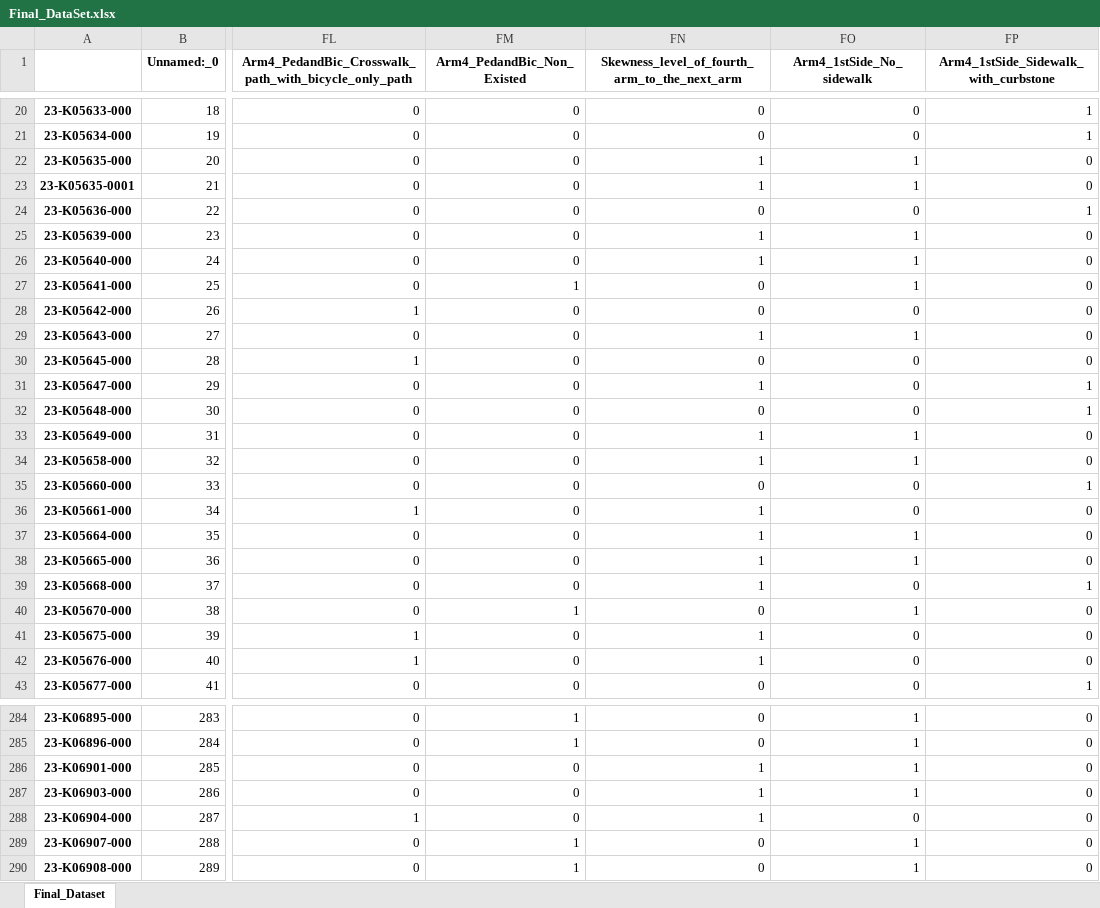
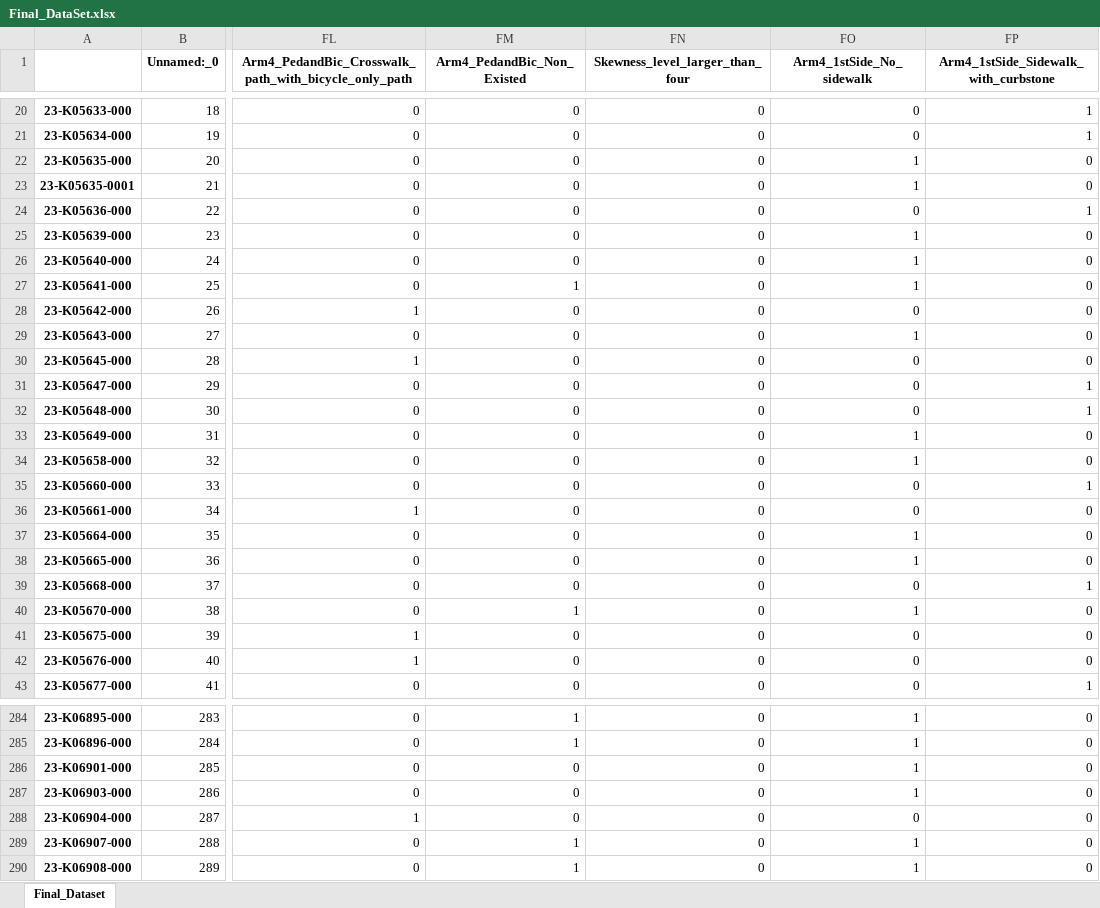
Before and after one commit to Ghasak/Toyota_project_Data_Wrangling, an Excel workbook: 2_Toyota_Survey_Cleaning/Toyota_Survey_Sheetfiles/3_Results_Creating_dummies_cont/Final_DataSet.xlsx, sheet Final_Dataset, drawn as a sheet; only a part is shown, gaps mark what is left out; values as stored, in another font and other column widths than the file's, no borders; the diff covers the shown part only; the diff names each change by its address in the sheet, - before the commit and + after, or states it on an @@ line.

```diff
--- a/2_Toyota_Survey_Cleaning/Toyota_Survey_Sheetfiles/3_Results_Creating_dummies_cont/Final_DataSet.xlsx (sheet Final_Dataset)
+++ b/2_Toyota_Survey_Cleaning/Toyota_Survey_Sheetfiles/3_Results_Creating_dummies_cont/Final_DataSet.xlsx (sheet Final_Dataset)
-FN1: Skewness_level_of_fourth_arm_to_the_next_arm
+FN1: Skewness_level_larger_than_four
-FN22:FN23 (Skewness_level_larger_than_four): 1
+FN22:FN23 (Skewness_level_larger_than_four): 0
-FN25:FN26 (Skewness_level_larger_than_four): 1
+FN25:FN26 (Skewness_level_larger_than_four): 0
-FN29 (Skewness_level_larger_than_four): 1
+FN29 (Skewness_level_larger_than_four): 0
-FN31 (Skewness_level_larger_than_four): 1
+FN31 (Skewness_level_larger_than_four): 0
-FN33:FN34 (Skewness_level_larger_than_four): 1
+FN33:FN34 (Skewness_level_larger_than_four): 0
-FN36:FN39 (Skewness_level_larger_than_four): 1
+FN36:FN39 (Skewness_level_larger_than_four): 0
-FN41:FN42 (Skewness_level_larger_than_four): 1
+FN41:FN42 (Skewness_level_larger_than_four): 0
-FN286:FN288 (Skewness_level_larger_than_four): 1
+FN286:FN288 (Skewness_level_larger_than_four): 0
```
Also changed, not shown: 61 edited cells elsewhere in this sheet, 2_Toyota_Survey_Cleaning/Toyota_Survey_Sheetfiles/3_Results_Creating_dummies_cont/inner_joint_Int.xlsx, 2 other files.
